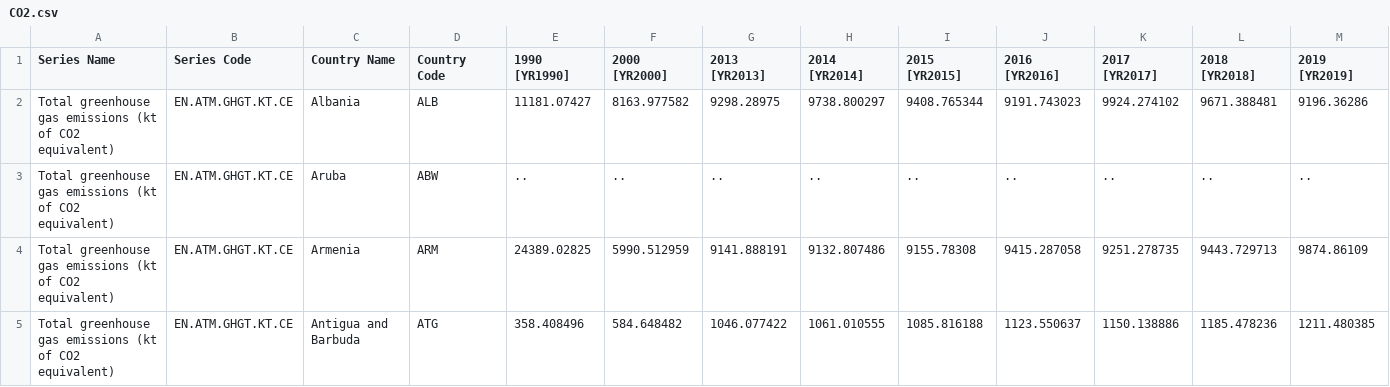
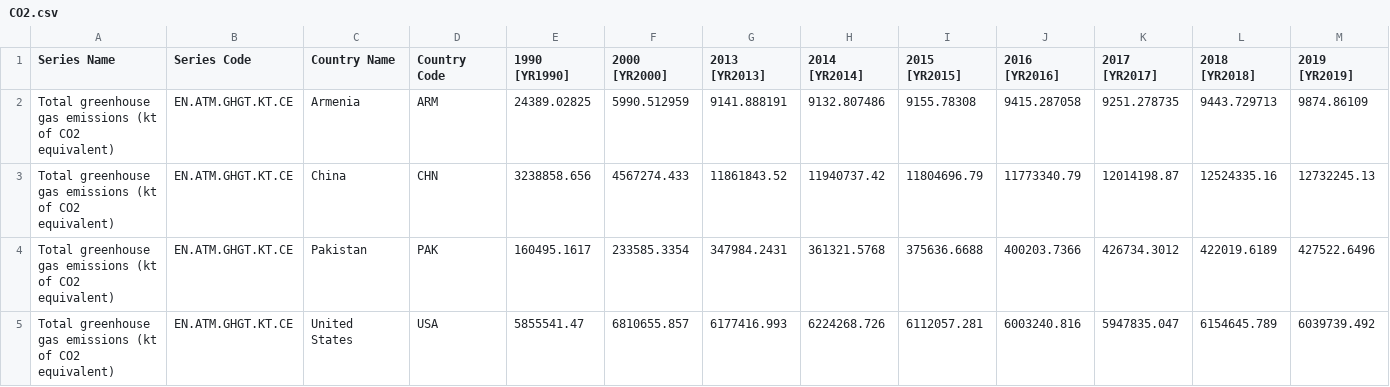
Before and after one commit to jamalnasir551/Assignment-2-Statistics-and-trends, a CSV file: CO2.csv, drawn as a sheet; only a part is shown; removed rows and columns are numbered as before the commit, all else as after; rows hold the shown columns only; the diff names each change by its address in the sheet, - before the commit and + after, or states it on an @@ line.

```diff
--- a/CO2.csv
+++ b/CO2.csv
-row 2: Total greenhouse gas emissions (kt of CO2 equivalent) | EN.ATM.GHGT.KT.CE | Albania | ALB | 11181.07427 | 8163.977582 | 9298.28975 | 9738.800297 | 9408.765344 | 9191.743023 | 9924.274102 | 9671.388481 | 9196.36286
-row 3: Total greenhouse gas emissions (kt of CO2 equivalent) | EN.ATM.GHGT.KT.CE | Aruba | ABW | .. | .. | .. | .. | .. | .. | .. | .. | ..
-row 5: Total greenhouse gas emissions (kt of CO2 equivalent) | EN.ATM.GHGT.KT.CE | Antigua and Barbuda | ATG | 358.408496 | 584.648482 | 1046.077422 | 1061.010555 | 1085.816188 | 1123.550637 | 1150.138886 | 1185.478236 | 1211.480385
+row 3: Total greenhouse gas emissions (kt of CO2 equivalent) | EN.ATM.GHGT.KT.CE | China | CHN | 3238858.656 | 4567274.433 | 11861843.52 | 11940737.42 | 11804696.79 | 11773340.79 | 12014198.87 | 12524335.16 | 12732245.13
+row 4: Total greenhouse gas emissions (kt of CO2 equivalent) | EN.ATM.GHGT.KT.CE | Pakistan | PAK | 160495.1617 | 233585.3354 | 347984.2431 | 361321.5768 | 375636.6688 | 400203.7366 | 426734.3012 | 422019.6189 | 427522.6496
+row 5: Total greenhouse gas emissions (kt of CO2 equivalent) | EN.ATM.GHGT.KT.CE | United States | USA | 5855541.47 | 6810655.857 | 6177416.993 | 6224268.726 | 6112057.281 | 6003240.816 | 5947835.047 | 6154645.789 | 6039739.492
```
Also changed, not shown: GDP.csv, arable_land.csv, 5 other files.
